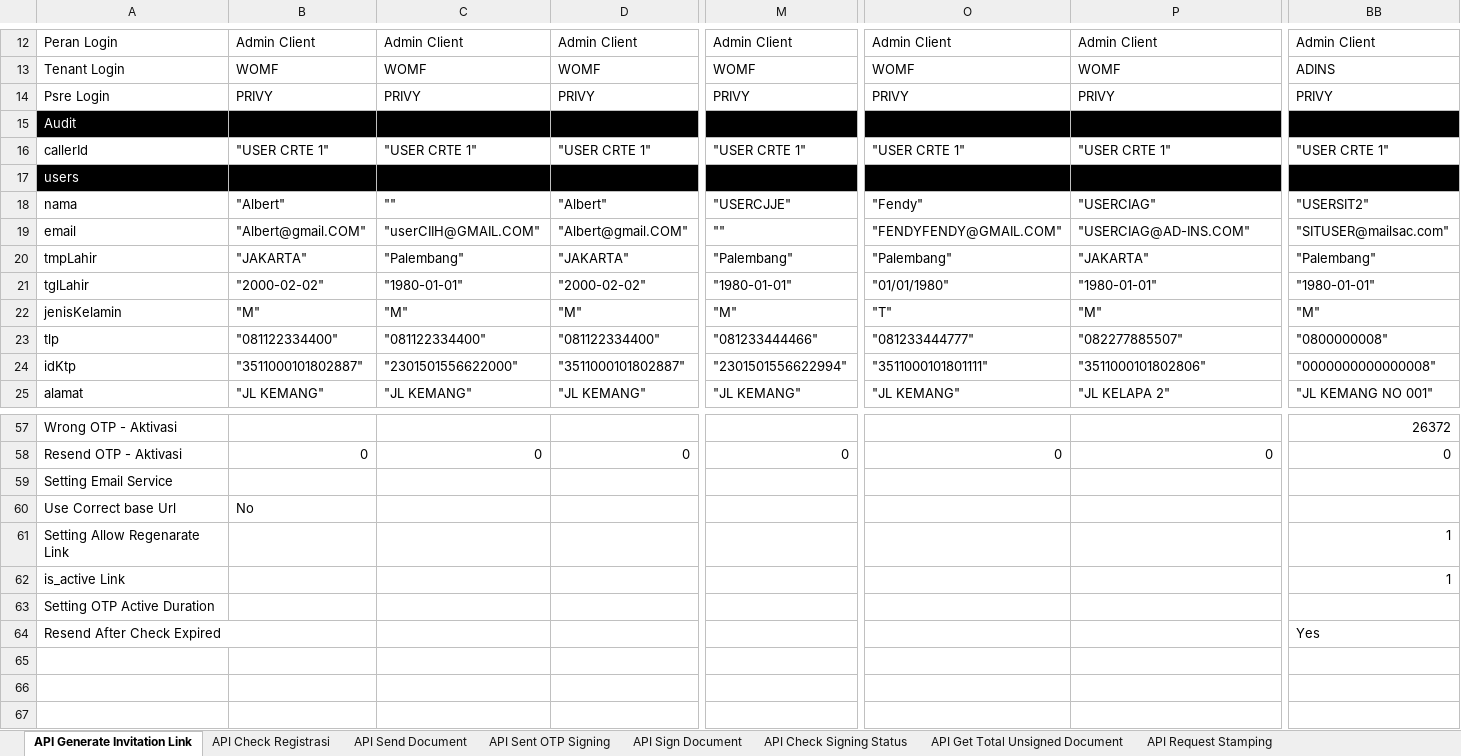
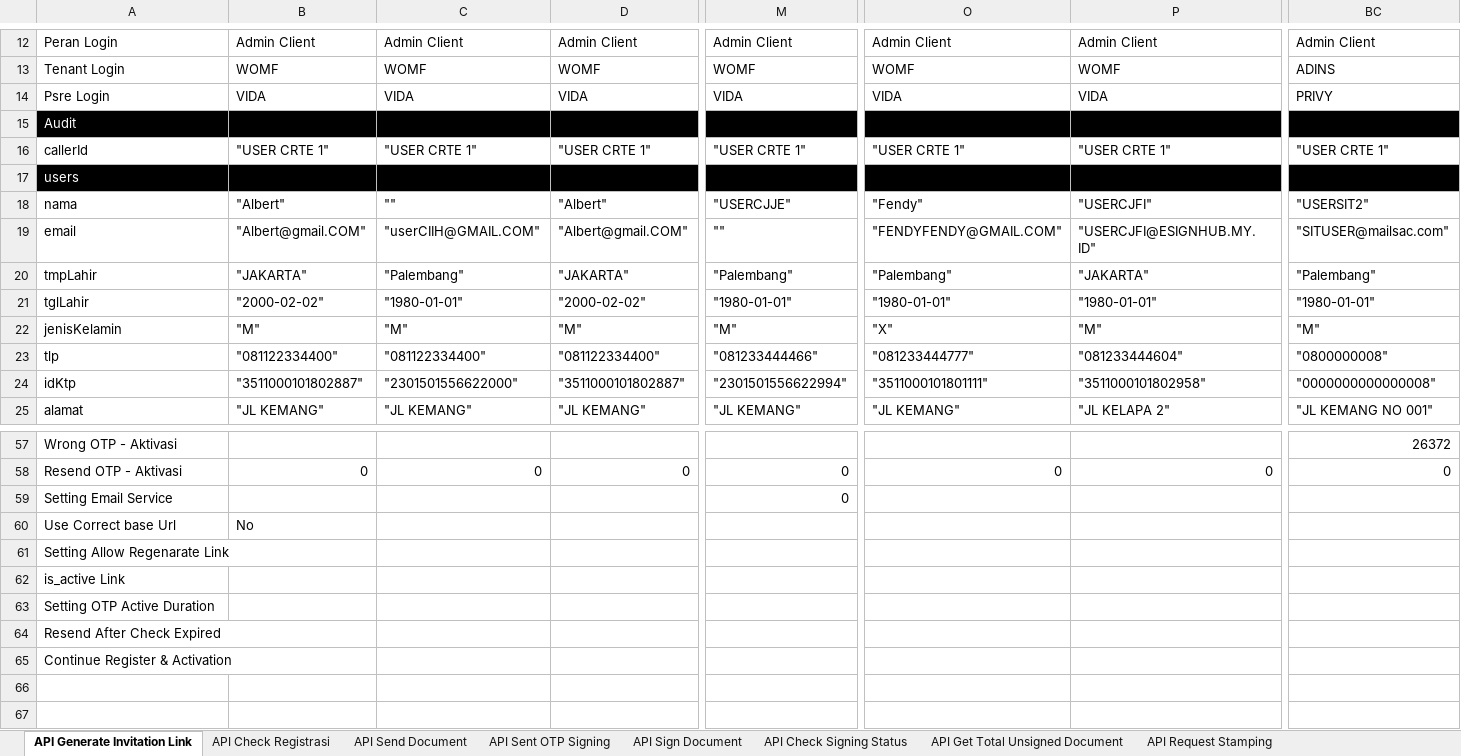
Before and after one commit to qcadins/ATeSign, an Excel workbook: Excel/2.1 Esign - Full API Services.xlsx, sheet API Generate Invitation Link, drawn as a sheet; only a part is shown, gaps mark what is left out; values as stored, in another font and other column widths than the file's, no borders; conditional formats not drawn; removed rows and columns are numbered as before the commit, all else as after; rows hold the shown columns only; the diff covers the shown part only; the diff names each change by its address in the sheet, - before the commit and + after, or states it on an @@ line.

```diff
--- a/Excel/2.1 Esign - Full API Services.xlsx (sheet API Generate Invitation Link)
+++ b/Excel/2.1 Esign - Full API Services.xlsx (sheet API Generate Invitation Link)
-B14: PRIVY
+B14: VIDA
-C14: PRIVY
+C14: VIDA
-D14: PRIVY
+D14: VIDA
-M14: PRIVY
+M14: VIDA
-O14: PRIVY
+O14: VIDA
-P14: PRIVY
+P14: VIDA
-P18: "USERCIAG"
+P18: "USERCJFI"
-P19: "USERCIAG@AD-INS.COM"
+P19: "USERCJFI@ESIGNHUB.MY.ID"
-O21: "01/01/1980"
+O21: "1980-01-01"
-O22: "T"
+O22: "X"
-P23: "082277885507"
+P23: "081233444604"
-P24: "3511000101802806"
+P24: "3511000101802958"
-M59: (empty)
+M59: 0
-row 61: Setting Allow Regenarate Link |  |  |  |  |  |  | 1
+row 61: Setting Allow Regenarate Link
-BC62: 1
+BC62: (empty)
-BC64: Yes
+BC64: (empty)
-A65: (empty)
+A65: Continue Register & Activation
```
Also changed, not shown: 1 added column and 15 edited cells elsewhere in this sheet, formulas that keep their value, 1 other file.
